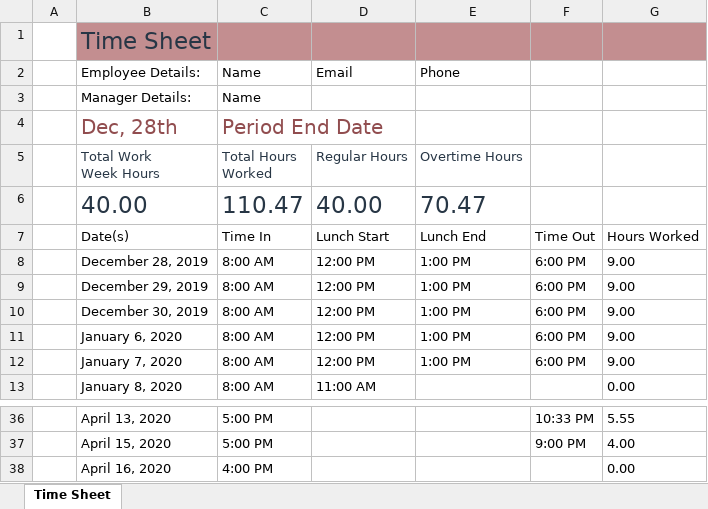
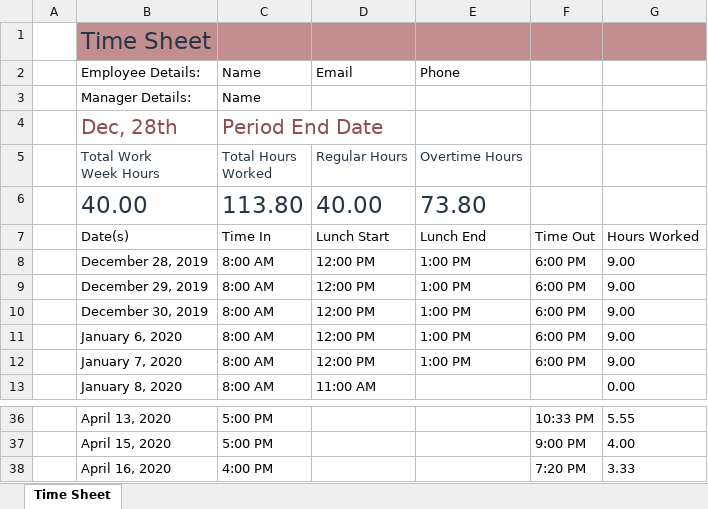
Before and after one commit to les-prp-uespi/ceres, an Excel workbook: app/Tempo-Tabalhado-Allexandre.xlsx, sheet Time Sheet, drawn as a sheet; only a part is shown, gaps mark what is left out; values as stored, in another font and other column widths than the file's, no borders; table styles not drawn; the diff names each change by its address in the sheet, - before the commit and + after, or states it on an @@ line.

```diff
--- a/app/Tempo-Tabalhado-Allexandre.xlsx (sheet Time Sheet)
+++ b/app/Tempo-Tabalhado-Allexandre.xlsx (sheet Time Sheet)
-C6: 110.47
+C6: 113.80
-E6: 70.47
+E6: 73.80
-F38: (empty)
+F38: 7:20 PM
-G38: 0.00
+G38: 3.33
```
Also changed, not shown: 4 other files.
